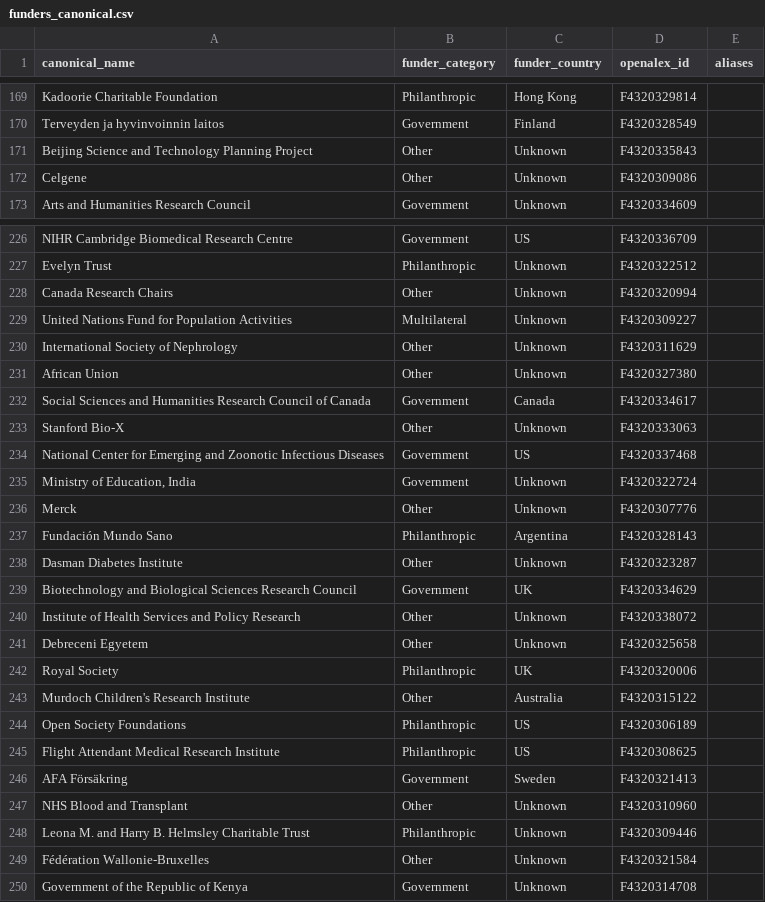
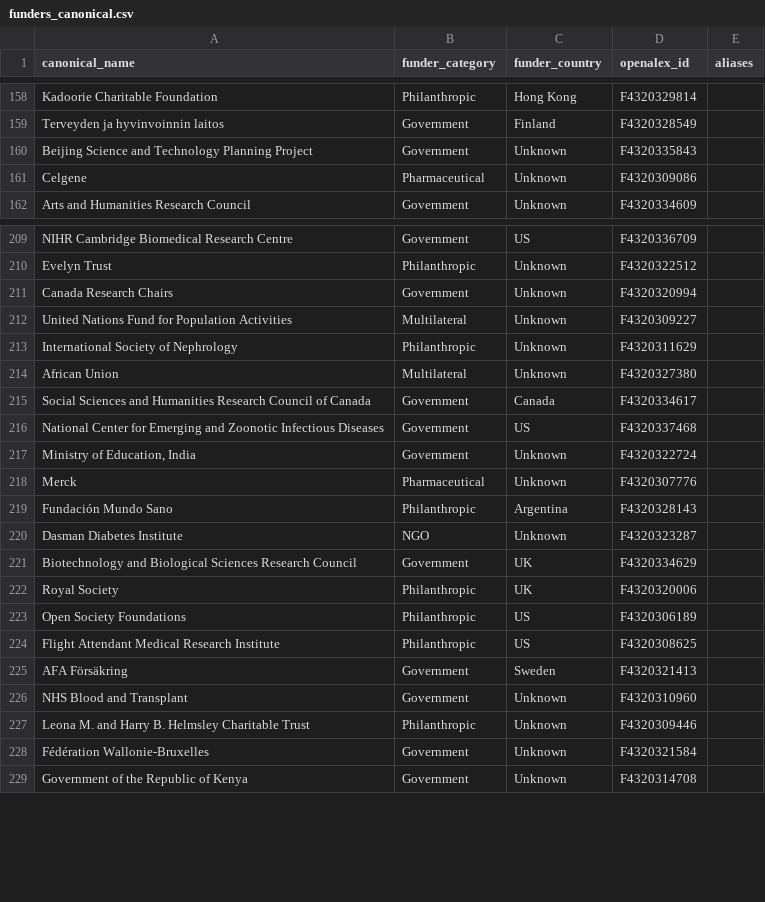
Before and after one commit to ifeldhaus/global-health-research-map, a CSV file: data/funders_canonical.csv, drawn as a sheet; only a part is shown, gaps mark what is left out; the diff covers the shown part only.

```diff
--- a/data/funders_canonical.csv
+++ b/data/funders_canonical.csv
@@ -170,4 +159,4 @@ Kadoorie Charitable Foundation,Philanthropic,Hong Kong,F4320329814,
 Terveyden ja hyvinvoinnin laitos,Government,Finland,F4320328549,
-Beijing Science and Technology Planning Project,Other,Unknown,F4320335843,
-Celgene,Other,Unknown,F4320309086,
+Beijing Science and Technology Planning Project,Government,Unknown,F4320335843,
+Celgene,Pharmaceutical,Unknown,F4320309086,
 Arts and Humanities Research Council,Government,Unknown,F4320334609,
@@ -227,18 +210,14 @@ NIHR Cambridge Biomedical Research Centre,Government,US,F4320336709,
 Evelyn Trust,Philanthropic,Unknown,F4320322512,
-Canada Research Chairs,Other,Unknown,F4320320994,
+Canada Research Chairs,Government,Unknown,F4320320994,
 United Nations Fund for Population Activities,Multilateral,Unknown,F4320309227,
-International Society of Nephrology,Other,Unknown,F4320311629,
-African Union,Other,Unknown,F4320327380,
+International Society of Nephrology,Philanthropic,Unknown,F4320311629,
+African Union,Multilateral,Unknown,F4320327380,
 Social Sciences and Humanities Research Council of Canada,Government,Canada,F4320334617,
-Stanford Bio-X,Other,Unknown,F4320333063,
 National Center for Emerging and Zoonotic Infectious Diseases,Government,US,F4320337468,
 "Ministry of Education, India",Government,Unknown,F4320322724,
-Merck,Other,Unknown,F4320307776,
+Merck,Pharmaceutical,Unknown,F4320307776,
 Fundación Mundo Sano,Philanthropic,Argentina,F4320328143,
-Dasman Diabetes Institute,Other,Unknown,F4320323287,
+Dasman Diabetes Institute,NGO,Unknown,F4320323287,
 Biotechnology and Biological Sciences Research Council,Government,UK,F4320334629,
-Institute of Health Services and Policy Research,Other,Unknown,F4320338072,
-Debreceni Egyetem,Other,Unknown,F4320325658,
 Royal Society,Philanthropic,UK,F4320320006,
-Murdoch Children's Research Institute,Other,Australia,F4320315122,
 Open Society Foundations,Philanthropic,US,F4320306189,
@@ -246,5 +225,5 @@ Flight Attendant Medical Research Institute,Philanthropic,US,F4320308625,
 AFA Försäkring,Government,Sweden,F4320321413,
-NHS Blood and Transplant,Other,Unknown,F4320310960,
+NHS Blood and Transplant,Government,Unknown,F4320310960,
 Leona M. and Harry B. Helmsley Charitable Trust,Philanthropic,Unknown,F4320309446,
-Fédération Wallonie-Bruxelles,Other,Unknown,F4320321584,
+Fédération Wallonie-Bruxelles,Government,Unknown,F4320321584,
 Government of the Republic of Kenya,Government,Unknown,F4320314708,
```
Also changed, not shown: 24 removed rows and 45 edited cells elsewhere in this file.
